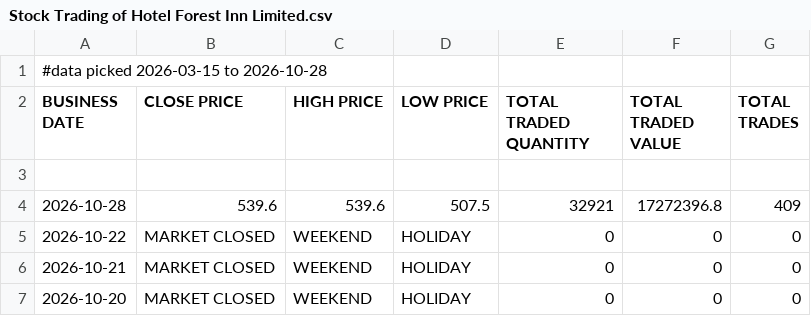
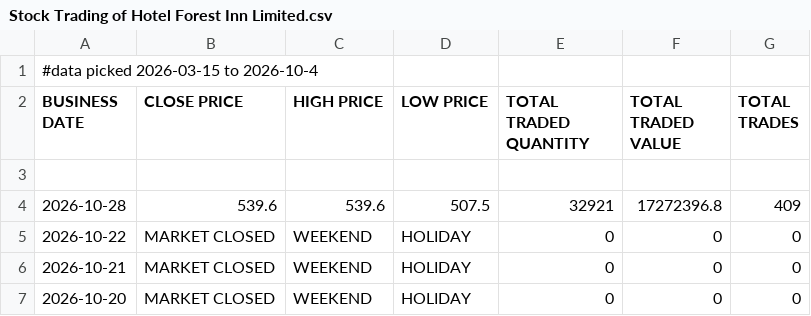
Before and after one commit to sushanttds-jpg/HfIN_Analysis_Using_Python, a CSV file: Stock Trading of Hotel Forest Inn Limited.csv, drawn as a sheet; only a part is shown.

Commit message:
Update Stock Trading of Hotel Forest Inn Limited.csv

```diff
--- a/Stock Trading of Hotel Forest Inn Limited.csv
+++ b/Stock Trading of Hotel Forest Inn Limited.csv
@@ -1,2 +1,2 @@
-#data picked 2026-03-15 to 2026-10-28
+#data picked 2026-03-15 to 2026-10-4
 BUSINESS DATE,CLOSE PRICE,HIGH PRICE,LOW PRICE,TOTAL TRADED QUANTITY,TOTAL TRADED VALUE,TOTAL TRADES
```
